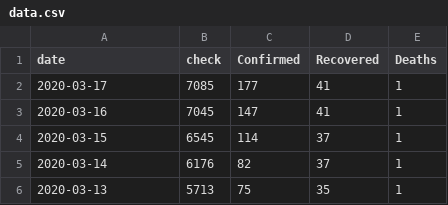
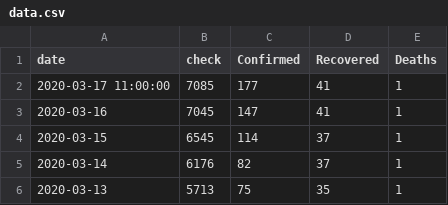
Before and after one commit to M4R14/covid-19-thailand, a CSV file: data.csv, drawn as a sheet; only a part is shown.

Commit message:
Update data.csv

```diff
--- a/data.csv
+++ b/data.csv
@@ -1,3 +1,3 @@
 date,check,Confirmed,Recovered,Deaths
-2020-03-17,7085,177,41,1
+2020-03-17 11:00:00,7085,177,41,1
 2020-03-16,7045,147,41,1
```
